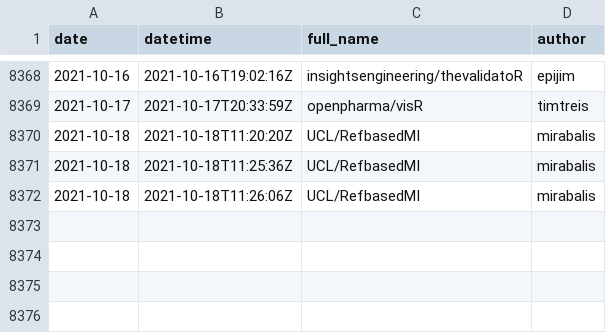
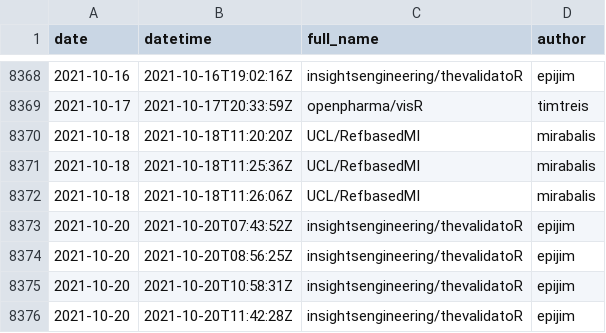
Before and after one commit to openpharma/openpharma_log, a CSV file: all-commits/data.csv, drawn as a sheet; only a part is shown, gaps mark what is left out; the diff names each change by its address in the sheet, - before the commit and + after, or states it on an @@ line.

Commit message:
update all-commits

```diff
--- a/all-commits/data.csv
+++ b/all-commits/data.csv
+row 8373: 2021-10-20 | 2021-10-20T07:43:52Z | insightsengineering/thevalidatoR | epijim
+row 8374: 2021-10-20 | 2021-10-20T08:56:25Z | insightsengineering/thevalidatoR | epijim
+row 8375: 2021-10-20 | 2021-10-20T10:58:31Z | insightsengineering/thevalidatoR | epijim
+row 8376: 2021-10-20 | 2021-10-20T11:42:28Z | insightsengineering/thevalidatoR | epijim
```
Also changed, not shown: 3 other files.
